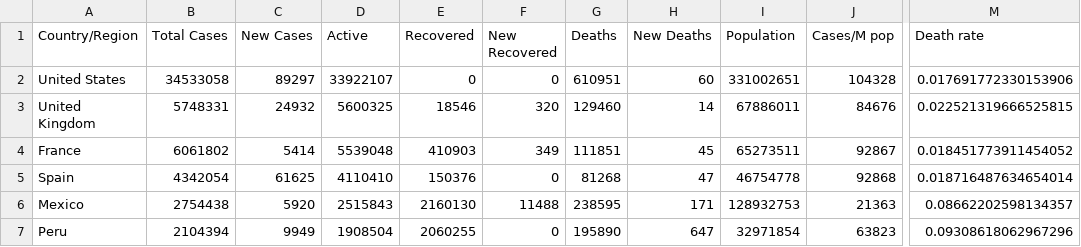
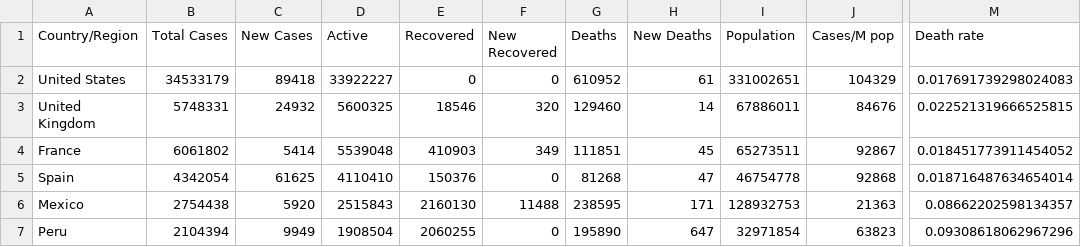
Before and after one commit to nitinai/coronavirus_dash, a CSV file: data/world_table.csv, drawn as a sheet; only a part is shown, gaps mark what is left out; the diff names each change by its address in the sheet, - before the commit and + after, or states it on an @@ line.

```diff
--- a/data/world_table.csv
+++ b/data/world_table.csv
-B2 (Total Cases): 34533058
+B2 (Total Cases): 34533179
-C2 (New Cases): 89297
+C2 (New Cases): 89418
-D2 (Active): 33922107
+D2 (Active): 33922227
-G2 (Deaths): 610951
+G2 (Deaths): 610952
-H2 (New Deaths): 60
+H2 (New Deaths): 61
-J2 (Cases/M pop): 104328
+J2 (Cases/M pop): 104329
-M2 (Death rate): 0.017691772330153906
+M2 (Death rate): 0.017691739298024083
```
Also changed, not shown: data/confirmed_global.csv, data/deaths_global.csv, 2 other files.
